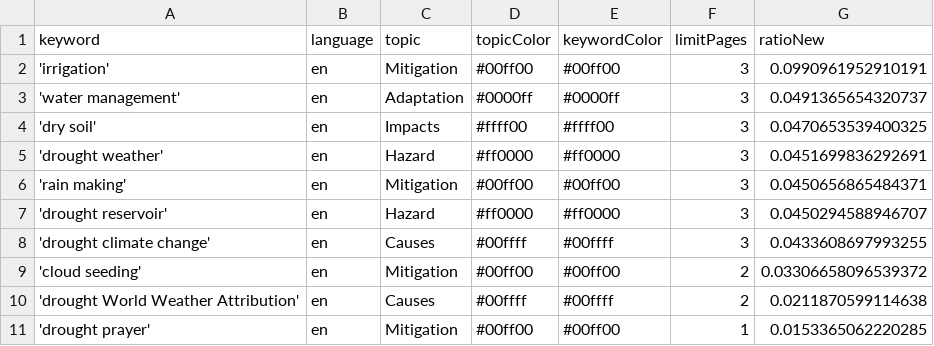
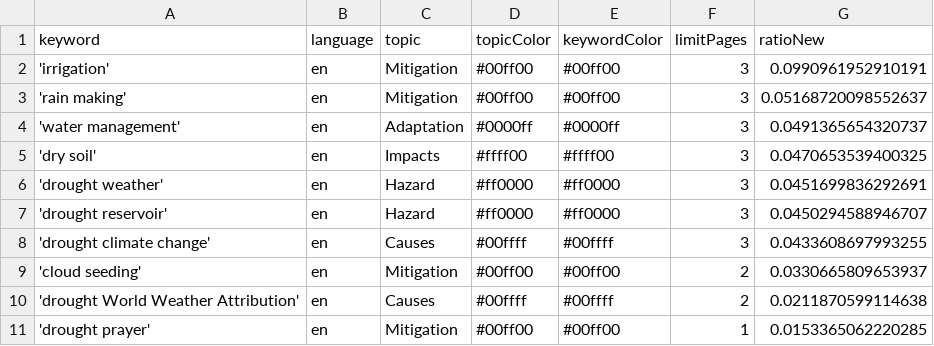
Before and after one commit to hb219-news/droughtIsComing, a CSV file: keywords.csv, drawn as a sheet.

```diff
--- a/keywords.csv
+++ b/keywords.csv
@@ -2,2 +2,3 @@ keyword,language,topic,topicColor,keywordColor,limitPages,ratioNew
 'irrigation',en,Mitigation,#00ff00,#00ff00,3,0.0990961952910191
+'rain making',en,Mitigation,#00ff00,#00ff00,3,0.05168720098552637
 'water management',en,Adaptation,#0000ff,#0000ff,3,0.0491365654320737
@@ -5,6 +6,5 @@ keyword,language,topic,topicColor,keywordColor,limitPages,ratioNew
 'drought weather',en,Hazard,#ff0000,#ff0000,3,0.0451699836292691
-'rain making',en,Mitigation,#00ff00,#00ff00,3,0.0450656865484371
 'drought reservoir',en,Hazard,#ff0000,#ff0000,3,0.0450294588946707
 'drought climate change',en,Causes,#00ffff,#00ffff,3,0.0433608697993255
-'cloud seeding',en,Mitigation,#00ff00,#00ff00,2,0.03306658096539372
+'cloud seeding',en,Mitigation,#00ff00,#00ff00,2,0.0330665809653937
 'drought World Weather Attribution',en,Causes,#00ffff,#00ffff,2,0.0211870599114638
```
Also changed, not shown: 1 other file.
